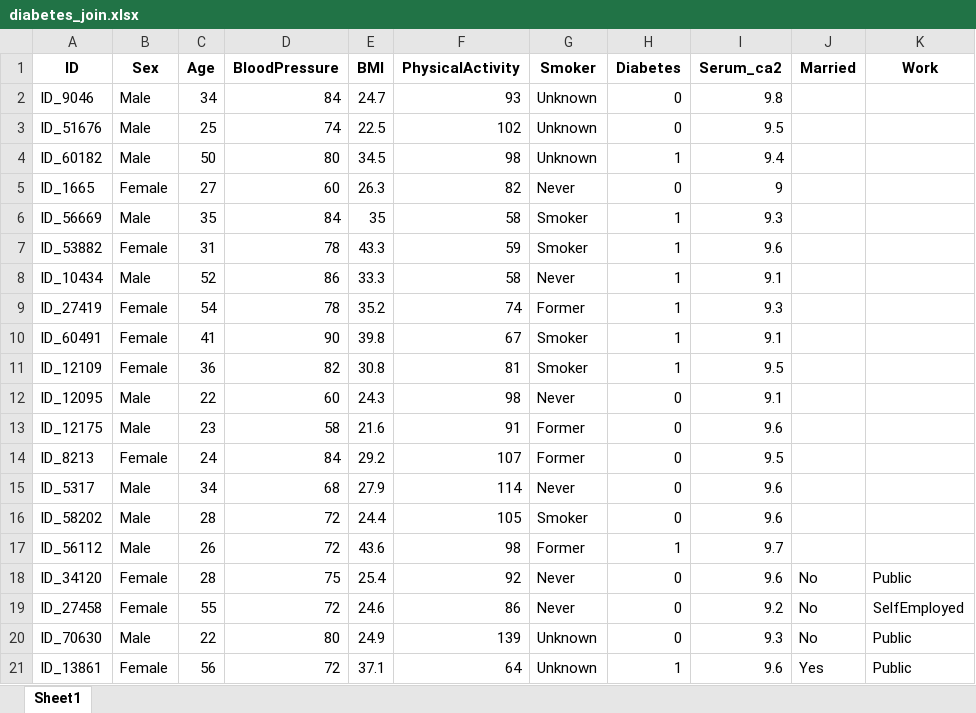
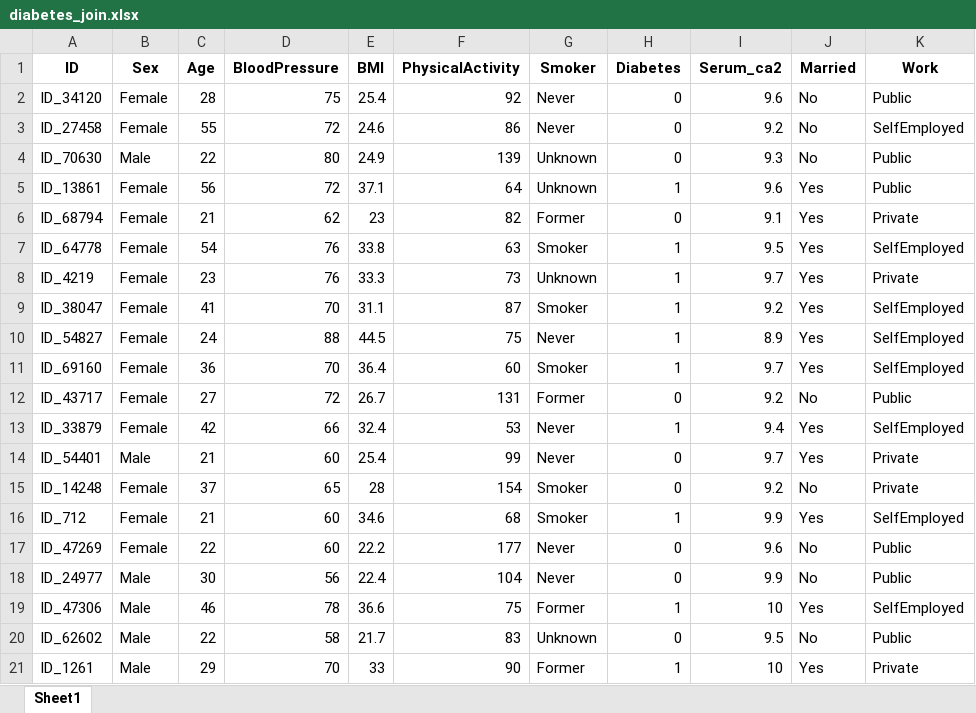
Before and after one commit to Center-for-Health-Data-Science/R4DataScience, an Excel workbook: out/diabetes_join.xlsx, sheet Sheet1, drawn as a sheet; only a part is shown; the shorter side is filled out with more unchanged rows; values as stored, in another font and other column widths than the file's, no borders; the diff covers the shown part only; the diff names each change by its address in the sheet, - before the commit and + after, or states it on an @@ line.

```diff
--- a/out/diabetes_join.xlsx (sheet Sheet1)
+++ b/out/diabetes_join.xlsx (sheet Sheet1)
-row 2: ID_9046 | Male | 34 | 84 | 24.7 | 93 | Unknown | 0 | 9.8
-row 3: ID_51676 | Male | 25 | 74 | 22.5 | 102 | Unknown | 0 | 9.5
-row 4: ID_60182 | Male | 50 | 80 | 34.5 | 98 | Unknown | 1 | 9.4
-row 5: ID_1665 | Female | 27 | 60 | 26.3 | 82 | Never | 0 | 9
-row 6: ID_56669 | Male | 35 | 84 | 35 | 58 | Smoker | 1 | 9.3
-row 7: ID_53882 | Female | 31 | 78 | 43.3 | 59 | Smoker | 1 | 9.6
-row 8: ID_10434 | Male | 52 | 86 | 33.3 | 58 | Never | 1 | 9.1
-row 9: ID_27419 | Female | 54 | 78 | 35.2 | 74 | Former | 1 | 9.3
-row 10: ID_60491 | Female | 41 | 90 | 39.8 | 67 | Smoker | 1 | 9.1
-row 11: ID_12109 | Female | 36 | 82 | 30.8 | 81 | Smoker | 1 | 9.5
-row 12: ID_12095 | Male | 22 | 60 | 24.3 | 98 | Never | 0 | 9.1
-row 13: ID_12175 | Male | 23 | 58 | 21.6 | 91 | Former | 0 | 9.6
-row 14: ID_8213 | Female | 24 | 84 | 29.2 | 107 | Former | 0 | 9.5
-row 15: ID_5317 | Male | 34 | 68 | 27.9 | 114 | Never | 0 | 9.6
-row 16: ID_58202 | Male | 28 | 72 | 24.4 | 105 | Smoker | 0 | 9.6
-row 17: ID_56112 | Male | 26 | 72 | 43.6 | 98 | Former | 1 | 9.7
```
Also changed, not shown: 41 removed rows elsewhere in this sheet, 17 other files.
